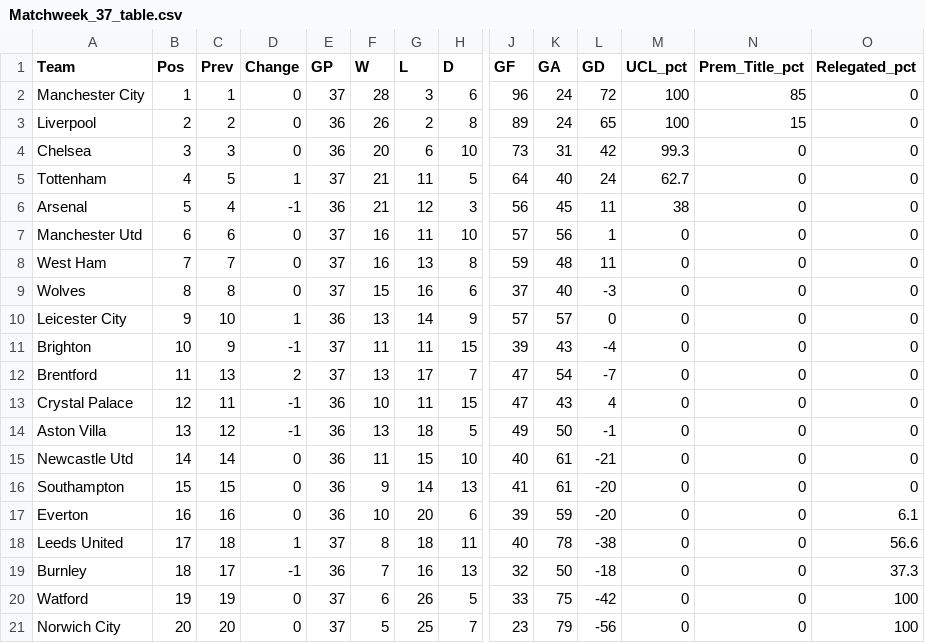
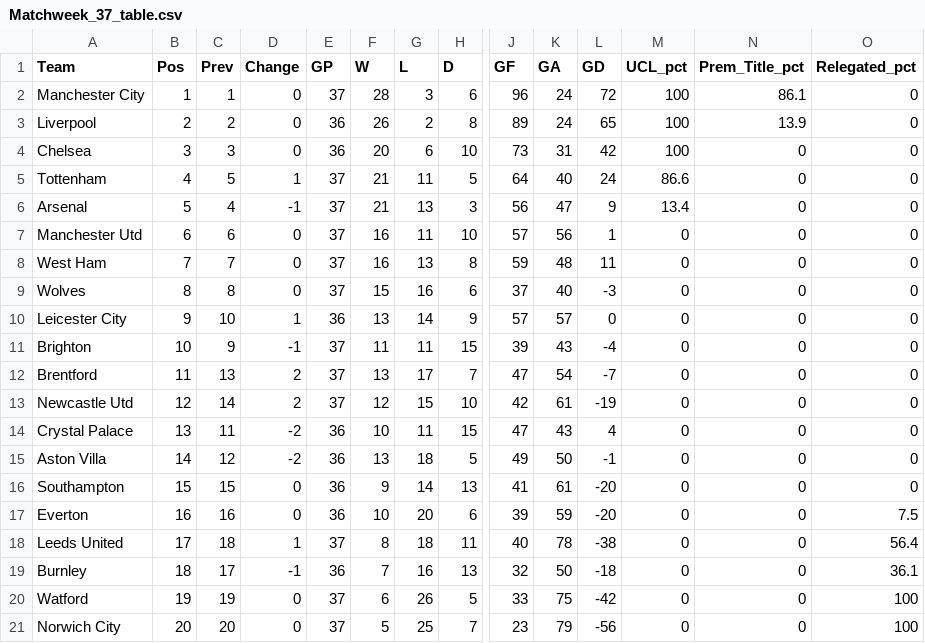
Before and after one commit to weaversd/EPL_2021-2022, a CSV file: current_table_output/Matchweek_37_table.csv, drawn as a sheet; only a part is shown, gaps mark what is left out; removed rows and columns are numbered as before the commit, all else as after; rows hold the shown columns only; the diff names each change by its address in the sheet, - before the commit and + after, or states it on an @@ line.

```diff
--- a/current_table_output/Matchweek_37_table.csv
+++ b/current_table_output/Matchweek_37_table.csv
-N2 (Prem_Title_pct): 85
+N2 (Prem_Title_pct): 86.1
-N3 (Prem_Title_pct): 15
+N3 (Prem_Title_pct): 13.9
-M4 (UCL_pct): 99.3
+M4 (UCL_pct): 100
-M5 (UCL_pct): 62.7
+M5 (UCL_pct): 86.6
-E6 (GP): 36
+E6 (GP): 37
-G6 (L): 12
+G6 (L): 13
-K6 (GA): 45
+K6 (GA): 47
-L6 (GD): 11
+L6 (GD): 9
-M6 (UCL_pct): 38
+M6 (UCL_pct): 13.4
+row 13: Newcastle Utd | 12 | 14 | 2 | 37 | 12 | 15 | 10 | 42 | 61 | -19 | 0 | 0 | 0
-B14 (Pos): 12
+B14 (Pos): 13
-D14:D15 (Change): -1
+D14:D15 (Change): -2
-B15 (Pos): 13
+B15 (Pos): 14
-row 15: Newcastle Utd | 14 | 14 | 0 | 36 | 11 | 15 | 10 | 40 | 61 | -21 | 0 | 0 | 0
-O17 (Relegated_pct): 6.1
+O17 (Relegated_pct): 7.5
-O18 (Relegated_pct): 56.6
+O18 (Relegated_pct): 56.4
-O19 (Relegated_pct): 37.3
+O19 (Relegated_pct): 36.1
```
Also changed, not shown: SPI_tables/Matchweek_37_SPI.csv, 26 other files.
